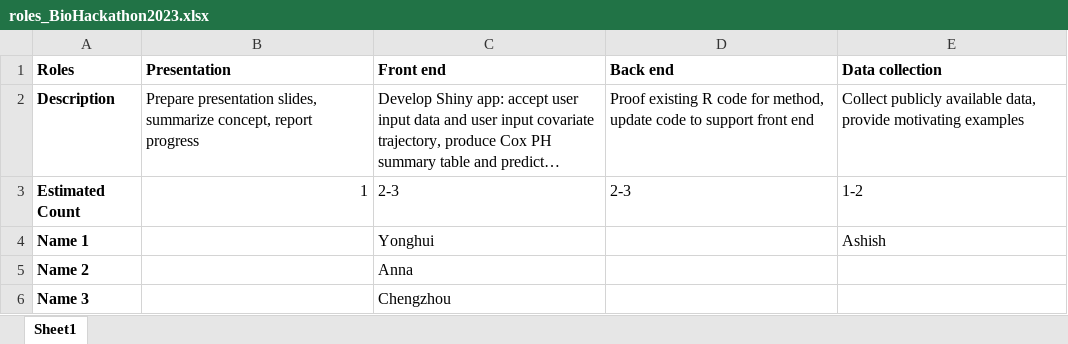
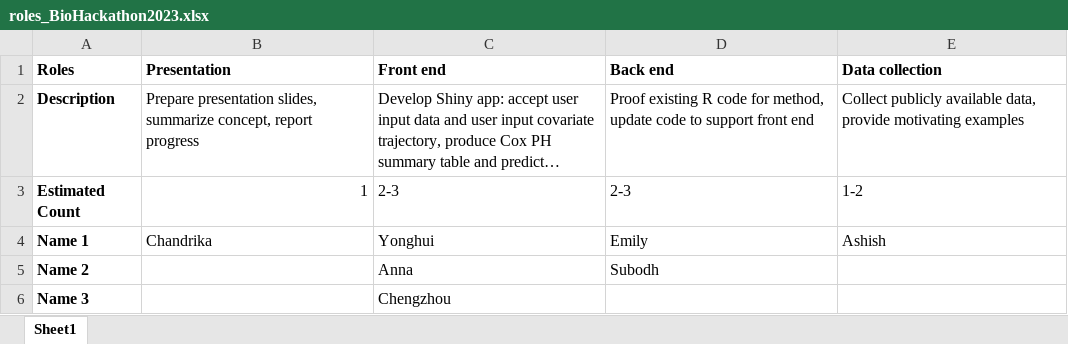
Before and after one commit to stjude-biohackathon/KIDS23-Team2, an Excel workbook: roles_BioHackathon2023.xlsx, sheet Sheet1, drawn as a sheet; long unchanged cells end in …; values as stored, in another font and other column widths than the file's, no borders; the diff names each change by its address in the sheet, - before the commit and + after, or states it on an @@ line.

Commit message:
Final roles

```diff
--- a/roles_BioHackathon2023.xlsx (sheet Sheet1)
+++ b/roles_BioHackathon2023.xlsx (sheet Sheet1)
-B4 (Presentation): (empty)
+B4 (Presentation): Chandrika
-D4 (Back end): (empty)
+D4 (Back end): Emily
-D5 (Back end): (empty)
+D5 (Back end): Subodh
```
